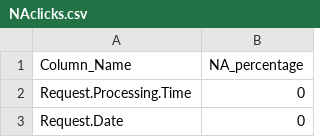
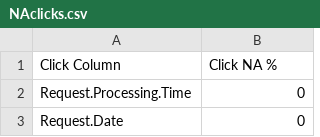
Before and after one commit to uoc-data-science/data, a CSV file: 2 Data Analysis/NAclicks.csv, drawn as a sheet; only a part is shown.

```diff
--- a/2 Data Analysis/NAclicks.csv
+++ b/2 Data Analysis/NAclicks.csv
@@ -1,2 +1,2 @@
-"Column_Name","NA_percentage"
+"Click Column","Click NA %"
 "Request.Processing.Time",0
```
Also changed, not shown: 49 other files.
